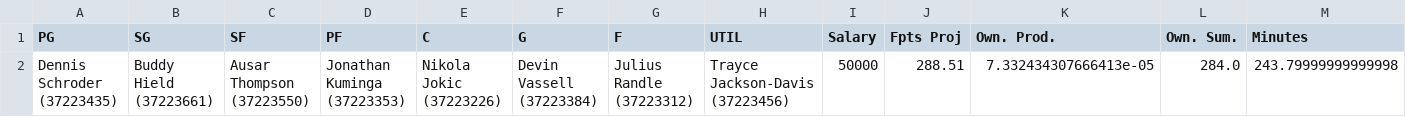
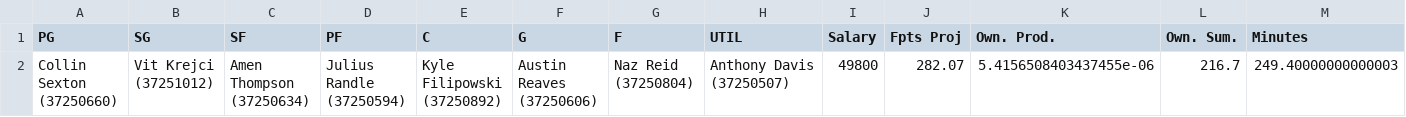
Before and after one commit to SamBamCH/nba_dfs, a CSV file: data/output/optimal_lineups.csv, drawn as a sheet; only a part is shown; removed rows and columns are numbered as before the commit, all else as after; rows hold the shown columns only; the diff names each change by its address in the sheet, - before the commit and + after, or states it on an @@ line.

```diff
--- a/data/output/optimal_lineups.csv
+++ b/data/output/optimal_lineups.csv
-row 2: Dennis Schroder (37223435) | Buddy Hield (37223661) | Ausar Thompson (37223550) | Jonathan Kuminga (37223353) | Nikola Jokic (37223226) | Devin Vassell (37223384) | Julius Randle (37223312) | Trayce Jackson-Davis (37223456) | 50000 | 288.51 | 7.332434307666413e-05 | 284.0 | 243.79999999999998
+row 2: Collin Sexton (37250660) | Vit Krejci (37251012) | Amen Thompson (37250634) | Julius Randle (37250594) | Kyle Filipowski (37250892) | Austin Reaves (37250606) | Naz Reid (37250804) | Anthony Davis (37250507) | 49800 | 282.07 | 5.4156508403437455e-06 | 216.7 | 249.40000000000003
```
Also changed, not shown: data/dk/boom_bust.csv, data/dk/ownership.csv, 7 other files.
